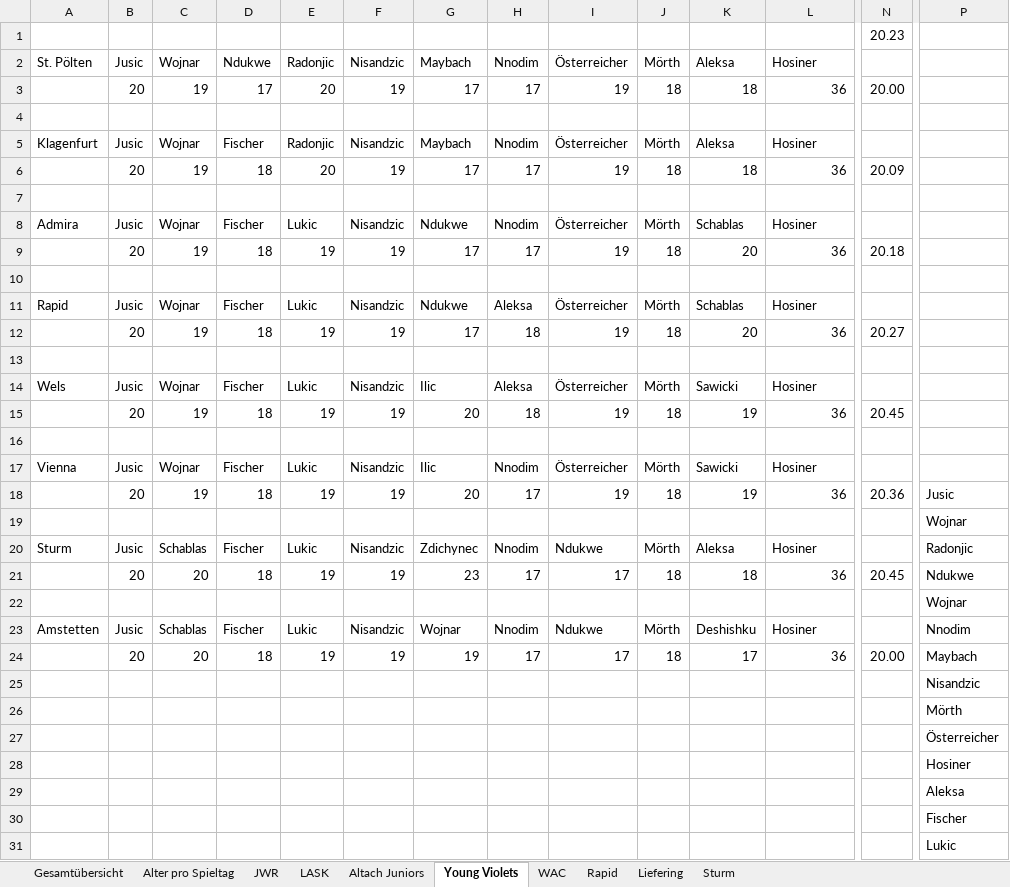
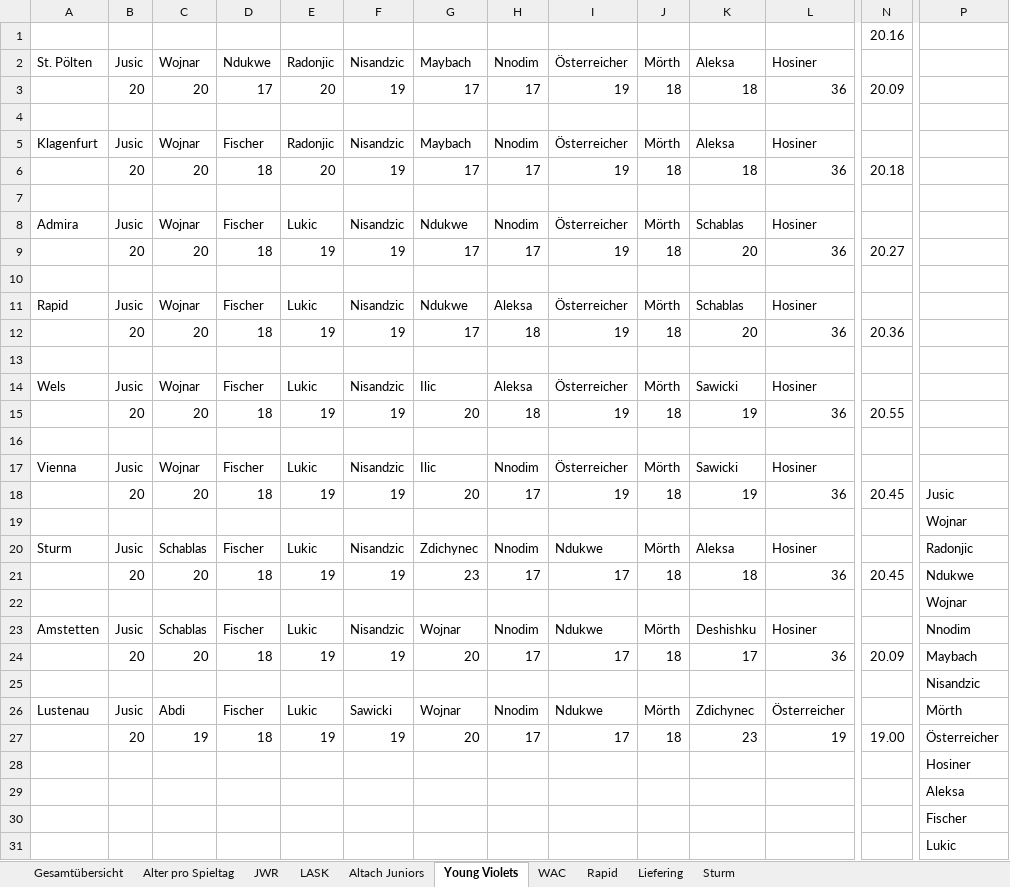
Before and after one commit to mariodemmelbauer/jwr-altersstatistik-dashboard, an Excel workbook: Statistik Altersdurchschnitt.xlsx, sheet Young Violets, drawn as a sheet; only a part is shown, gaps mark what is left out; values as stored, in another font and other column widths than the file's, no borders; charts and pictures not drawn; removed rows and columns are numbered as before the commit, all else as after; rows hold the shown columns only; the diff covers the shown part only; the diff names each change by its address in the sheet, - before the commit and + after, or states it on an @@ line.

```diff
--- a/Statistik Altersdurchschnitt.xlsx (sheet Young Violets)
+++ b/Statistik Altersdurchschnitt.xlsx (sheet Young Violets)
-N1: 20.23
+N1: 20.16
-C3: 19
+C3: 20
-N3: 20.00
+N3: 20.09
-C6: 19
+C6: 20
-N6: 20.09
+N6: 20.18
-C9: 19
+C9: 20
-N9: 20.18
+N9: 20.27
-C12: 19
+C12: 20
-N12: 20.27
+N12: 20.36
-C15: 19
+C15: 20
-N15: 20.45
+N15: 20.55
-C18: 19
+C18: 20
-N18: 20.36
+N18: 20.45
-G24: 19
+G24: 20
-N24: 20.00
+N24: 20.09
-row 26:  |  |  |  |  |  |  |  |  |  |  |  |  | Mörth
-row 27:  |  |  |  |  |  |  |  |  |  |  |  |  | Österreicher
+row 26: Lustenau | Jusic | Abdi | Fischer | Lukic | Sawicki | Wojnar | Nnodim | Ndukwe | Mörth | Zdichynec | Österreicher |  | Mörth
+row 27:  | 20 | 19 | 18 | 19 | 19 | 20 | 17 | 17 | 18 | 23 | 19 | 19.00 | Österreicher
```
Also changed, not shown: 1 added row elsewhere in this sheet, sheet LASK, sheet Altach Juniors, sheet Liefering, sheet JWR, sheet Rapid, sheet WAC, 3 more sheets, charts or pictures.
